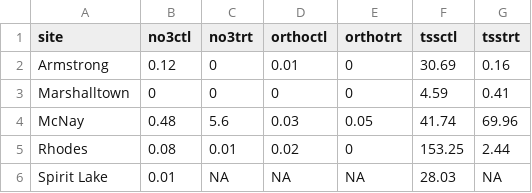
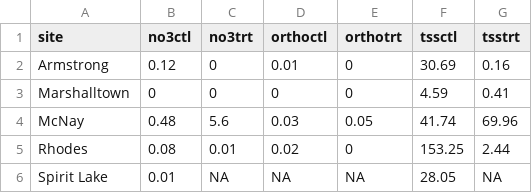
Before and after one commit to wittec/prairiestrips, a CSV file: tables/nutrients2017.csv, drawn as a sheet.

```diff
--- a/tables/nutrients2017.csv
+++ b/tables/nutrients2017.csv
@@ -5,2 +5,2 @@
 "Rhodes",0.08,0.01,0.02,0,153.25,2.44
-"Spirit Lake ",0.01,NA,NA,NA,28.03,NA
+"Spirit Lake ",0.01,NA,NA,NA,28.05,NA
```
Also changed, not shown: tables/nutrients2018sitecodes.csv, tables/nutrients2019.csv, 12 other files.
